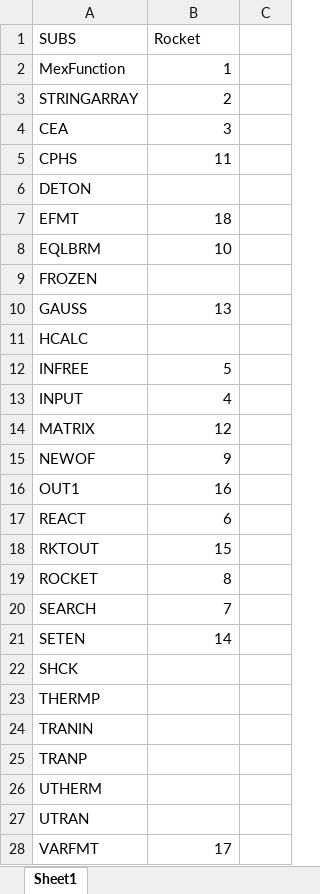
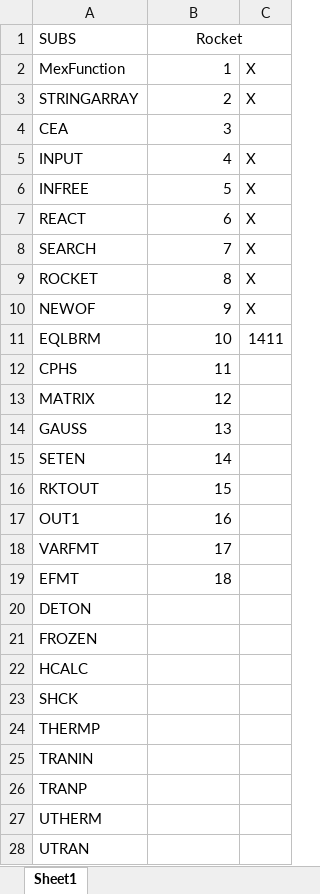
Before and after one commit to Progdrasil/CEAMatlabAPI, an Excel workbook: MEX/subs_called.xlsx, sheet Sheet1, drawn as a sheet; values as stored, in another font and other column widths than the file's, no borders; conditional formats not drawn; removed rows and columns are numbered as before the commit, all else as after; the diff names each change by its address in the sheet, - before the commit and + after, or states it on an @@ line.

Commit message:
Work on ID IOOUT and merge to matlab instead of .out

```diff
--- a/MEX/subs_called.xlsx (sheet Sheet1)
+++ b/MEX/subs_called.xlsx (sheet Sheet1)
-B1 alignment: left
+B1 alignment: center
+B1:C1 merged
-C2:C3: (empty)
+C2:C3: X
+row 5: INPUT | 4 | X
+row 6: INFREE | 5 | X
+row 7: REACT | 6 | X
+row 8: SEARCH | 7 | X
+row 9: ROCKET | 8 | X
+row 10: NEWOF | 9 | X
+row 11: EQLBRM | 10 | 1411
@@ row 14 moved to row 13: MATRIX @@
@@ row 10 moved to row 14: GAUSS @@
@@ row 21 moved to row 15: SETEN @@
@@ row 18 moved to row 16: RKTOUT @@
@@ row 16 moved to row 17: OUT1 @@
@@ row 28 moved to row 18: VARFMT @@
@@ row 7 moved to row 19: EFMT @@
-row 8: EQLBRM | 10
-row 12: INFREE | 5
-row 13: INPUT | 4
-row 15: NEWOF | 9
-row 17: REACT | 6
-row 19: ROCKET | 8
-row 20: SEARCH | 7
```
Also changed, not shown: Worklog.xlsm, 8 other files.
